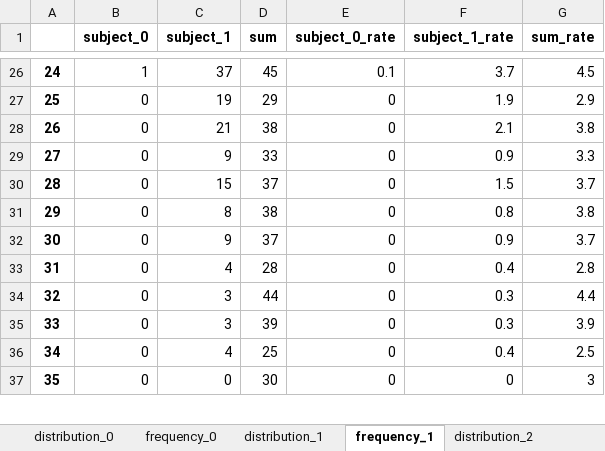
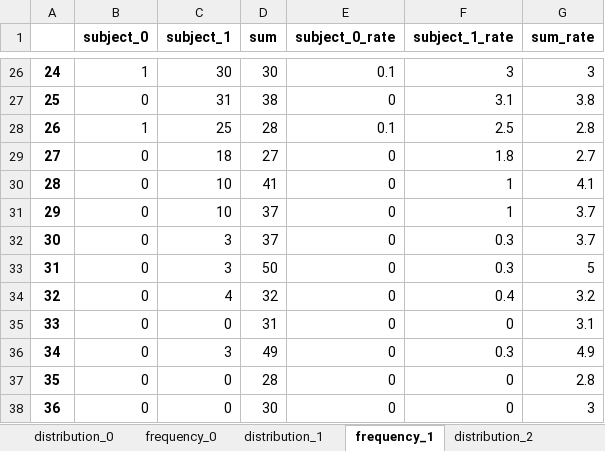
Before and after one commit to paedison/psat, an Excel workbook: frequency_distribution.xlsx, sheet frequency_1, drawn as a sheet; only a part is shown, gaps mark what is left out; values as stored, in another font and other column widths than the file's, no borders; removed rows and columns are numbered as before the commit, all else as after; the diff covers the shown part only; the diff names each change by its address in the sheet, - before the commit and + after, or states it on an @@ line.

```diff
--- a/frequency_distribution.xlsx (sheet frequency_1)
+++ b/frequency_distribution.xlsx (sheet frequency_1)
@@ column A renumbered between rows 2 and 58 @@
-C26 (subject_1): 37
+C26 (subject_1): 30
-D26 (sum): 45
+D26 (sum): 30
-F26 (subject_1_rate): 3.7
+F26 (subject_1_rate): 3
-G26 (sum_rate): 4.5
+G26 (sum_rate): 3
-row 27: 25 | 0 | 19 | 29 | 0 | 1.9 | 2.9
-C27 (subject_1): 21
+C27 (subject_1): 31
-F27 (subject_1_rate): 2.1
+F27 (subject_1_rate): 3.1
+row 28: 26 | 1 | 25 | 28 | 0.1 | 2.5 | 2.8
-C29 (subject_1): 9
+C29 (subject_1): 18
-D29 (sum): 33
+D29 (sum): 27
-F29 (subject_1_rate): 0.9
+F29 (subject_1_rate): 1.8
-G29 (sum_rate): 3.3
+G29 (sum_rate): 2.7
+row 30: 28 | 0 | 10 | 41 | 0 | 1 | 4.1
-C31 (subject_1): 15
+C31 (subject_1): 10
-F31 (subject_1_rate): 1.5
+F31 (subject_1_rate): 1
-row 31: 29 | 0 | 8 | 38 | 0 | 0.8 | 3.8
-C32 (subject_1): 9
+C32 (subject_1): 3
-F32 (subject_1_rate): 0.9
+F32 (subject_1_rate): 0.3
+row 33: 31 | 0 | 3 | 50 | 0 | 0.3 | 5
-D34 (sum): 28
+D34 (sum): 32
-G34 (sum_rate): 2.8
+G34 (sum_rate): 3.2
-C35 (subject_1): 3
+C35 (subject_1): 0
-D35 (sum): 44
+D35 (sum): 31
-F35 (subject_1_rate): 0.3
+F35 (subject_1_rate): 0
-G35 (sum_rate): 4.4
+G35 (sum_rate): 3.1
-D36 (sum): 39
+D36 (sum): 49
-G36 (sum_rate): 3.9
+G36 (sum_rate): 4.9
-C37 (subject_1): 4
+C37 (subject_1): 0
-D37 (sum): 25
+D37 (sum): 28
-F37 (subject_1_rate): 0.4
+F37 (subject_1_rate): 0
-G37 (sum_rate): 2.5
+G37 (sum_rate): 2.8
```
Also changed, not shown: 26 added rows, 28 removed rows, 1 moved row and 20 edited cells elsewhere in this sheet, sheet distribution_5, sheet distribution_4, sheet distribution_3, sheet distribution_2, sheet distribution_0, sheet distribution_1, 5 more sheets, 7 other files.
